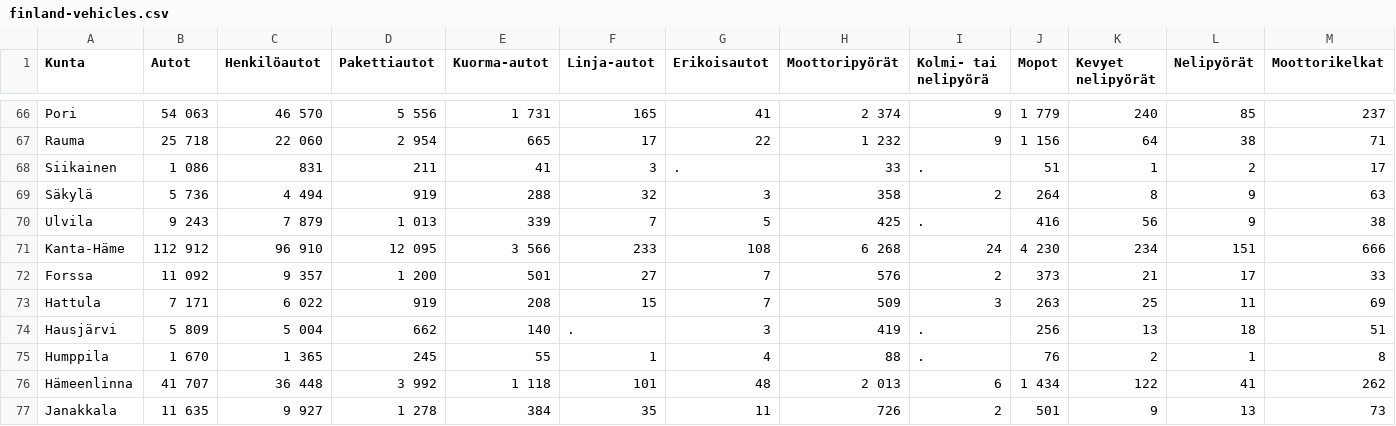
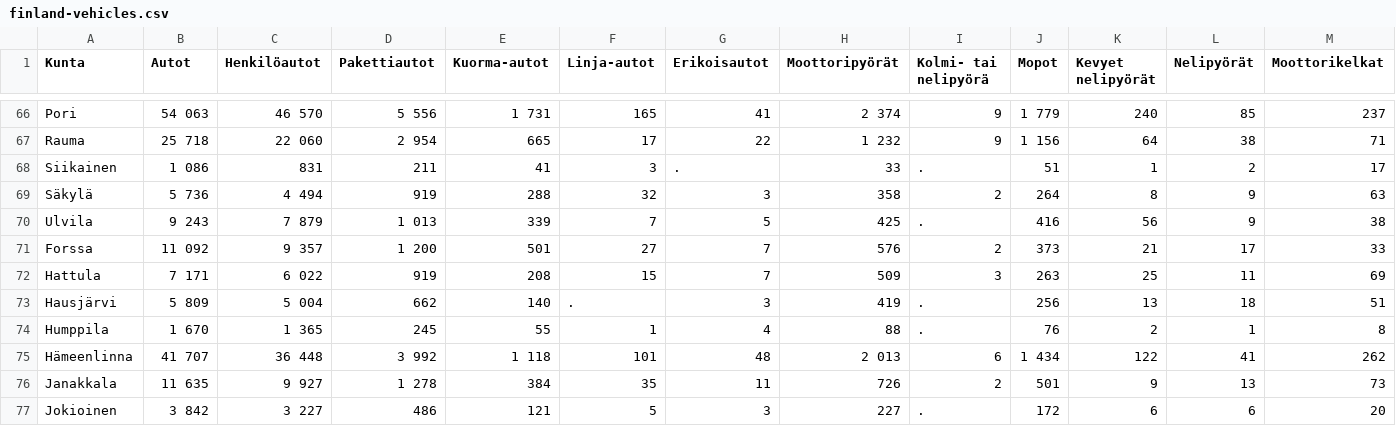
Before and after one commit to mpartio/geospatial-data, a CSV file: finland-vehicles.csv, drawn as a sheet; only a part is shown, gaps mark what is left out; the shorter side is filled out with more unchanged rows; rows hold the shown columns only; the diff names each change by its address in the sheet, - before the commit and + after, or states it on an @@ line.

Commit message:
Remove one line

```diff
--- a/finland-vehicles.csv
+++ b/finland-vehicles.csv
-row 71: Kanta-Häme | 112 912 | 96 910 | 12 095 | 3 566 | 233 | 108 | 6 268 | 24 | 4 230 | 234 | 151 | 666
```
